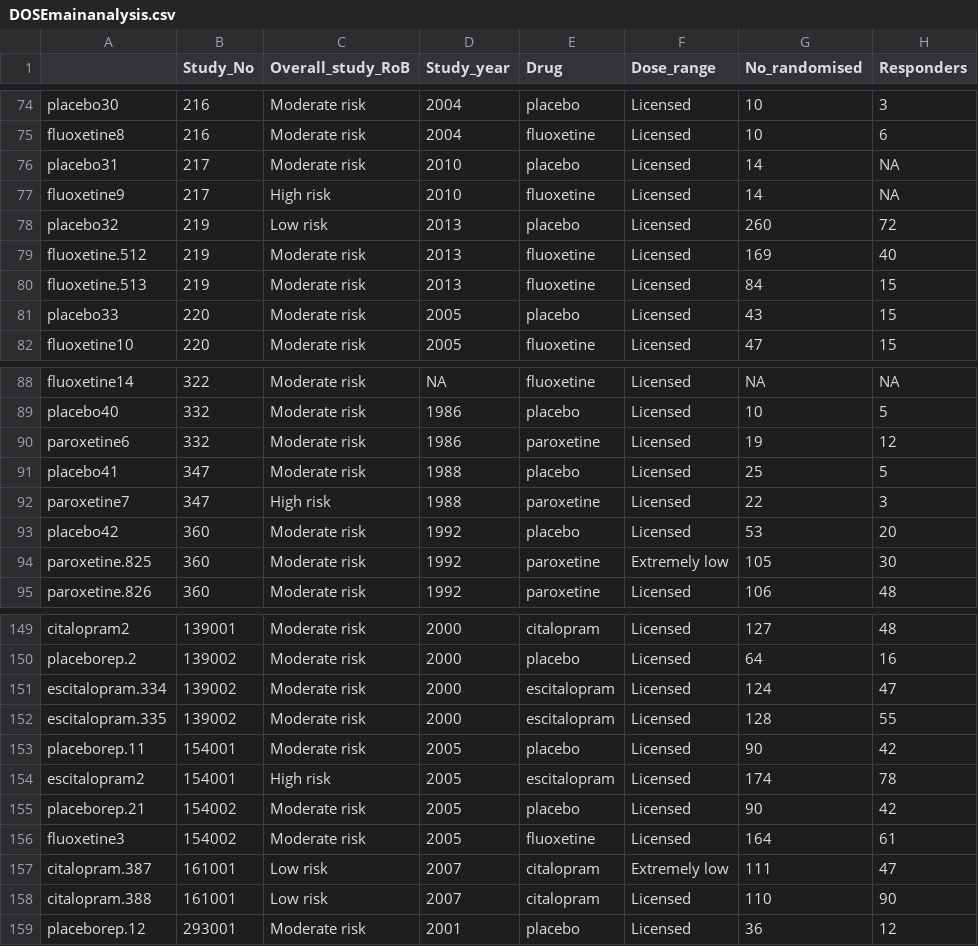
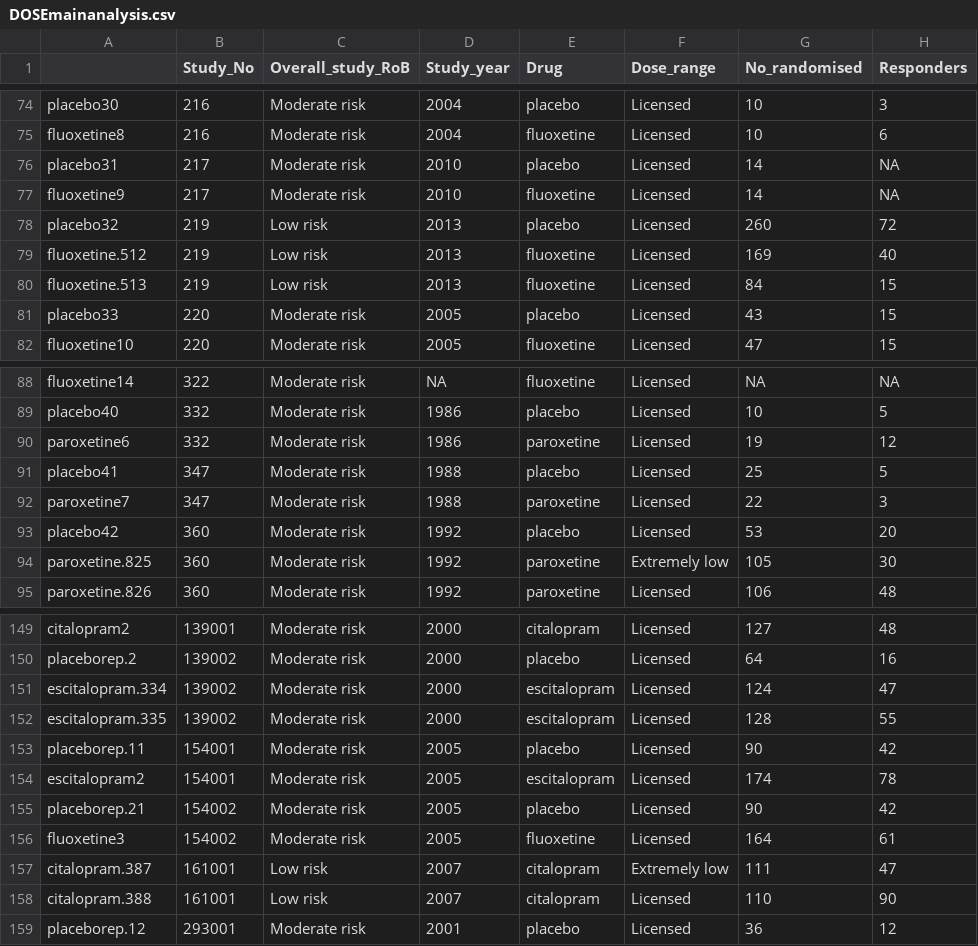
Before and after one commit to esm-ispm-unibe-ch-REPRODUCIBLE/Dose_of_antidepressants, a CSV file: Results from analysis/DOSEmainanalysis.csv, drawn as a sheet; only a part is shown, gaps mark what is left out; the diff covers the shown part only; the diff names each change by its address in the sheet, - before the commit and + after, or states it on an @@ line.

```diff
--- a/Results from analysis/DOSEmainanalysis.csv
+++ b/Results from analysis/DOSEmainanalysis.csv
-C77 (Overall_study_RoB): High risk
+C77 (Overall_study_RoB): Moderate risk
-C79:C80 (Overall_study_RoB): Moderate risk
+C79:C80 (Overall_study_RoB): Low risk
-C92 (Overall_study_RoB): High risk
+C92 (Overall_study_RoB): Moderate risk
-C154 (Overall_study_RoB): High risk
+C154 (Overall_study_RoB): Moderate risk
```
Also changed, not shown: 30 edited cells elsewhere in this file, Results from analysis/Data to be used only for study reporting.csv, 5 other files.
